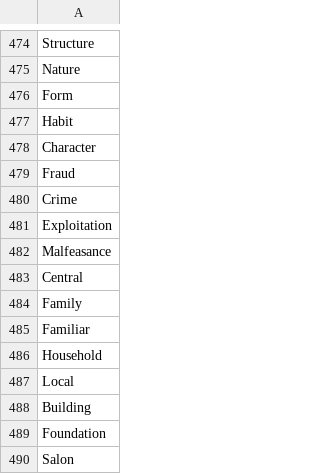
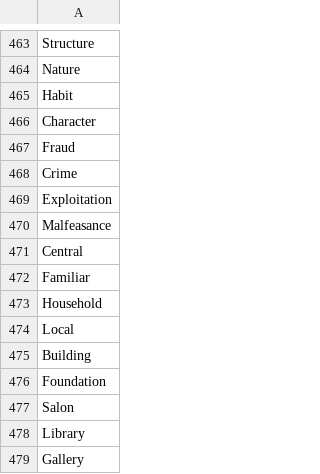
Before and after one commit to tstrouth/Project-1948, a CSV file: Keywords_And_Phrases.csv, drawn as a sheet; only a part is shown, gaps mark what is left out; the shorter side is filled out with more unchanged rows; the diff covers the shown part only; the diff names each change by its address in the sheet, - before the commit and + after, or states it on an @@ line.

```diff
--- a/Keywords_And_Phrases.csv
+++ b/Keywords_And_Phrases.csv
-row 476: Form
-row 484: Family
```
Also changed, not shown: 14 removed rows elsewhere in this file, word_and_percentage_used.csv, 5 other files.
